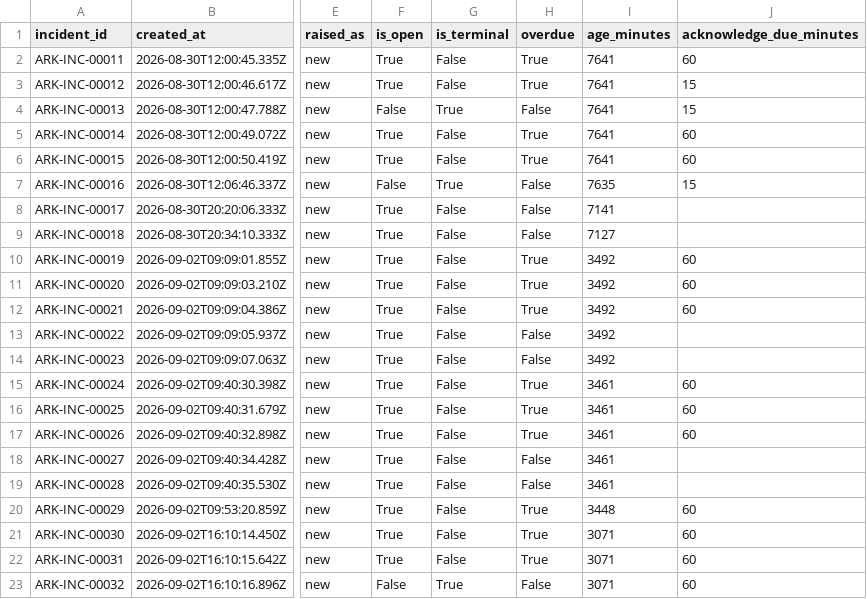
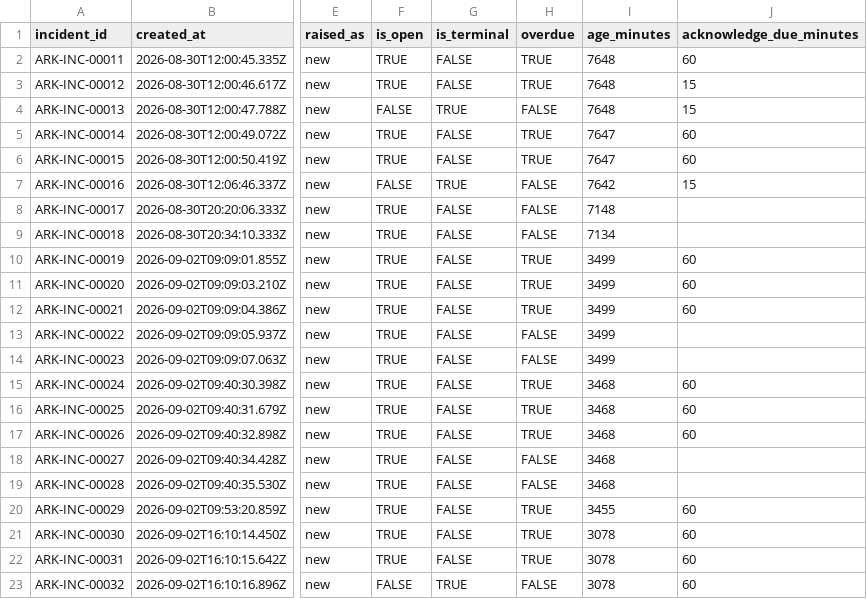
Before and after one commit to sergey-kasatov/arkon-manufacturing-ai, a CSV file: tableau/extracts/incidents.csv, drawn as a sheet; only a part is shown, gaps mark what is left out; the diff covers the shown part only; the diff names each change by its address in the sheet, - before the commit and + after, or states it on an @@ line.

Commit message:
Type the extracts the way Tableau reads them, and record the publish decision
Booleans went out as True and False, which Tableau types as a two-value string
rather than as Boolean. They are now TRUE and FALSE, and nulls stay empty cells.

Sergey decided to publish to Tableau Public, so the shape is settled and the
remaining question is only who does which step: the sign-in is his, because an
agent does not enter a password, and everything before it is ordinary work.

Also recorded where the schema can be learned from rather than invented. His own
P3_Unicorn workbook is a real 23-sheet file at version 18.1, and a .twbx is a zip
holding XML. Tableau Public opens a local workbook even though it cannot save one,
so an authored .twb is a route to a version-controlled artifact rather than a
GUI-only one.

```diff
--- a/tableau/extracts/incidents.csv
+++ b/tableau/extracts/incidents.csv
-F2:F3 (is_open): True
+F2:F3 (is_open): TRUE
-G2:G3 (is_terminal): False
+G2:G3 (is_terminal): FALSE
-H2:H3 (overdue): True
+H2:H3 (overdue): TRUE
-I2:I4 (age_minutes): 7641
+I2:I4 (age_minutes): 7648
-F4 (is_open): False
+F4 (is_open): FALSE
-G4 (is_terminal): True
+G4 (is_terminal): TRUE
-H4 (overdue): False
+H4 (overdue): FALSE
-F5:F6 (is_open): True
+F5:F6 (is_open): TRUE
-G5:G6 (is_terminal): False
+G5:G6 (is_terminal): FALSE
-H5:H6 (overdue): True
+H5:H6 (overdue): TRUE
-I5:I6 (age_minutes): 7641
+I5:I6 (age_minutes): 7647
-F7 (is_open): False
+F7 (is_open): FALSE
-G7 (is_terminal): True
+G7 (is_terminal): TRUE
-H7:H9 (overdue): False
+H7:H9 (overdue): FALSE
-I7 (age_minutes): 7635
+I7 (age_minutes): 7642
-F8:F22 (is_open): True
+F8:F22 (is_open): TRUE
-G8:G22 (is_terminal): False
+G8:G22 (is_terminal): FALSE
-I8 (age_minutes): 7141
+I8 (age_minutes): 7148
-I9 (age_minutes): 7127
+I9 (age_minutes): 7134
-H10:H12 (overdue): True
+H10:H12 (overdue): TRUE
-I10:I14 (age_minutes): 3492
+I10:I14 (age_minutes): 3499
-H13:H14 (overdue): False
+H13:H14 (overdue): FALSE
-H15:H17 (overdue): True
+H15:H17 (overdue): TRUE
-I15:I19 (age_minutes): 3461
+I15:I19 (age_minutes): 3468
-H18:H19 (overdue): False
+H18:H19 (overdue): FALSE
-H20:H22 (overdue): True
+H20:H22 (overdue): TRUE
-I20 (age_minutes): 3448
+I20 (age_minutes): 3455
-I21:I23 (age_minutes): 3071
+I21:I23 (age_minutes): 3078
-F23 (is_open): False
+F23 (is_open): FALSE
-G23 (is_terminal): True
+G23 (is_terminal): TRUE
-H23 (overdue): False
+H23 (overdue): FALSE
```
Also changed, not shown: 28 edited cells elsewhere in this file, tableau/extracts/store_summary.csv, 2 other files.
